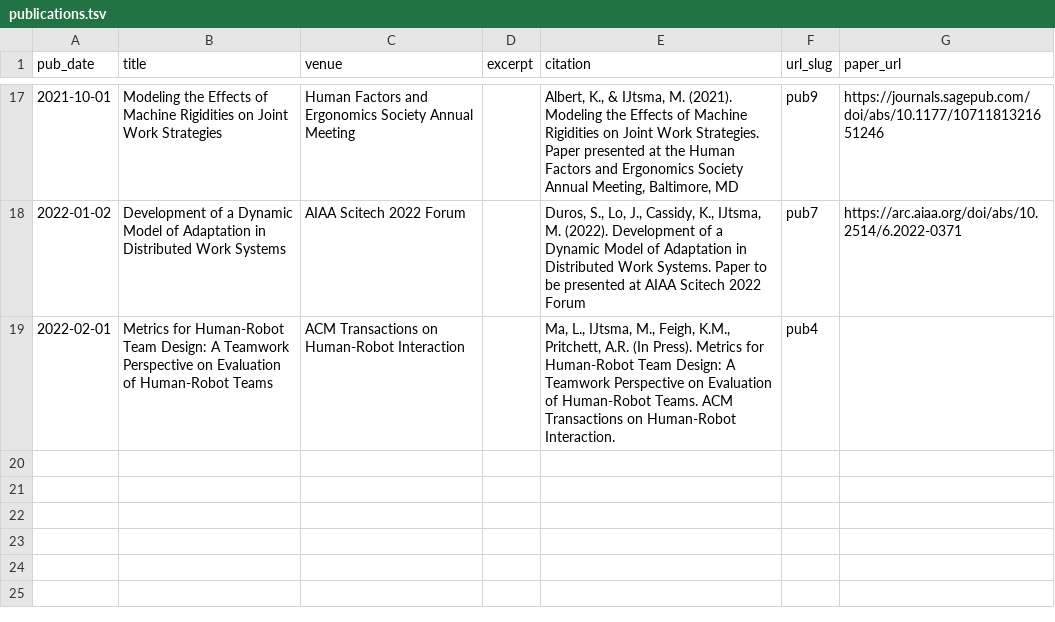
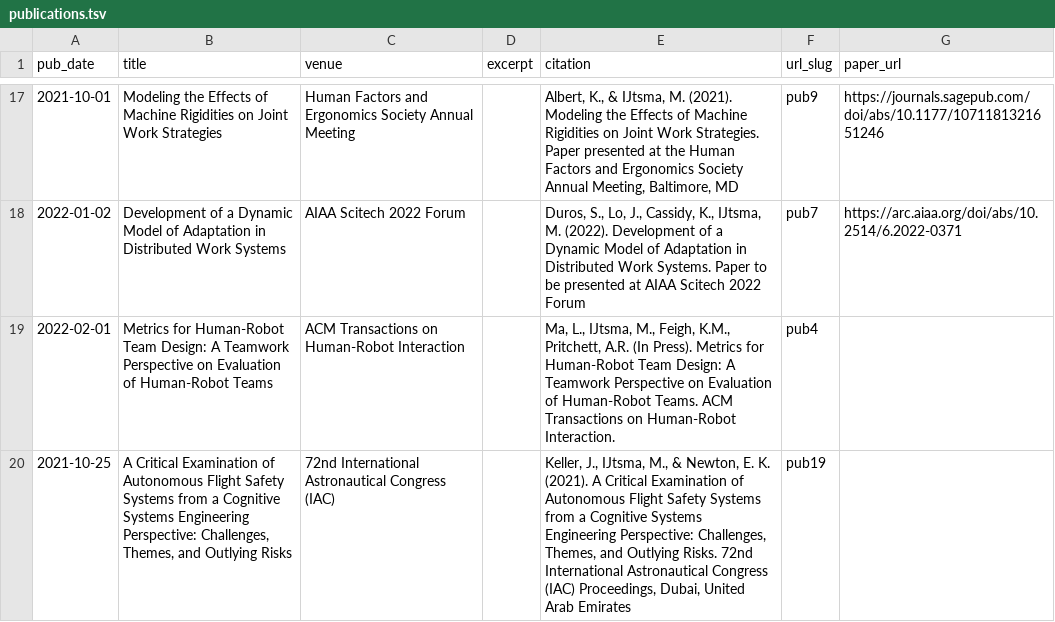
Before and after one commit to mijtsma/mijtsma.github.io, a TSV file: markdown_generator/publications.tsv, drawn as a sheet; only a part is shown, gaps mark what is left out.

Commit message:
Updated publications

```diff
--- a/markdown_generator/publications.tsv
+++ b/markdown_generator/publications.tsv
@@ -19 +19,2 @@ pub_date	title	venue	excerpt	citation	url_slug	paper_url
 2022-02-01	Metrics for Human-Robot Team Design: A Teamwork Perspective on Evaluation of Human-Robot Teams	ACM Transactions on Human-Robot Interaction		"Ma, L., IJtsma, M., Feigh, K.M., Pritchett, A.R. (In Press). Metrics for Human-Robot Team Design: A Teamwork Perspective on Evaluation of Human-Robot Teams. ACM Transactions on Human-Robot Interaction."	pub4	
+2021-10-25	"A Critical Examination of Autonomous Flight Safety Systems from a Cognitive Systems Engineering Perspective: Challenges, Themes, and Outlying Risks"	72nd International Astronautical Congress (IAC)	 	"Keller, J., IJtsma, M., & Newton, E. K. (2021). A Critical Examination of Autonomous Flight Safety Systems from a Cognitive Systems Engineering Perspective: Challenges, Themes, and Outlying Risks. 72nd International Astronautical Congress (IAC) Proceedings, Dubai, United Arab Emirates"	pub19	
```
Also changed, not shown: 30 other files.
